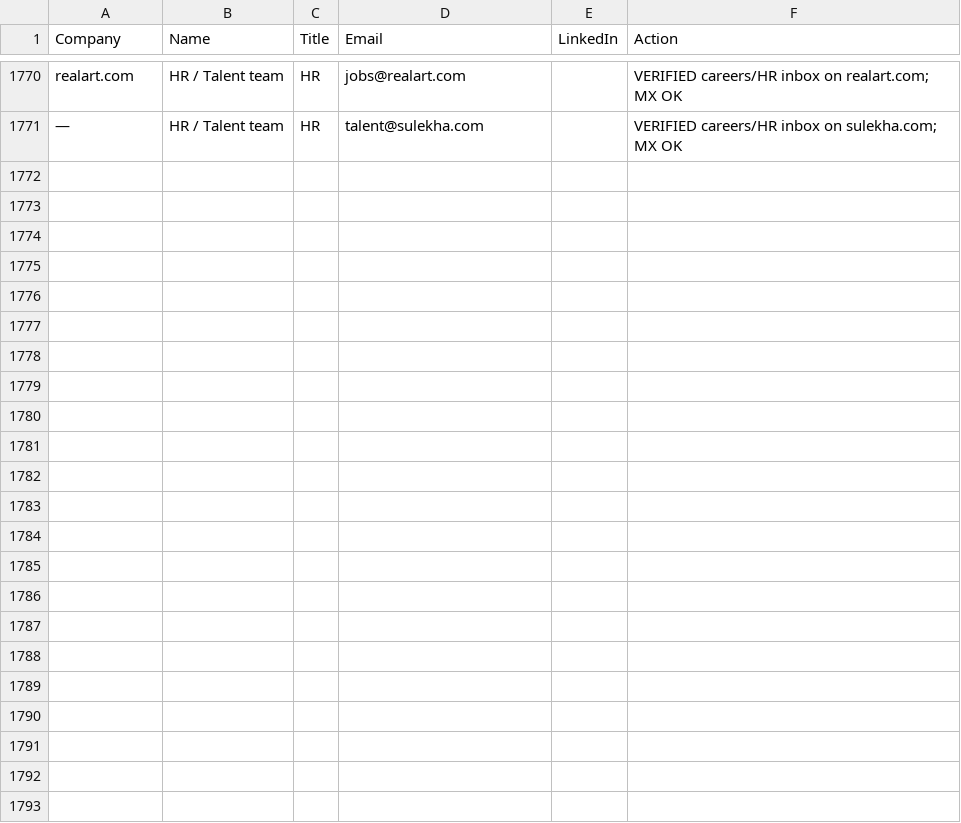
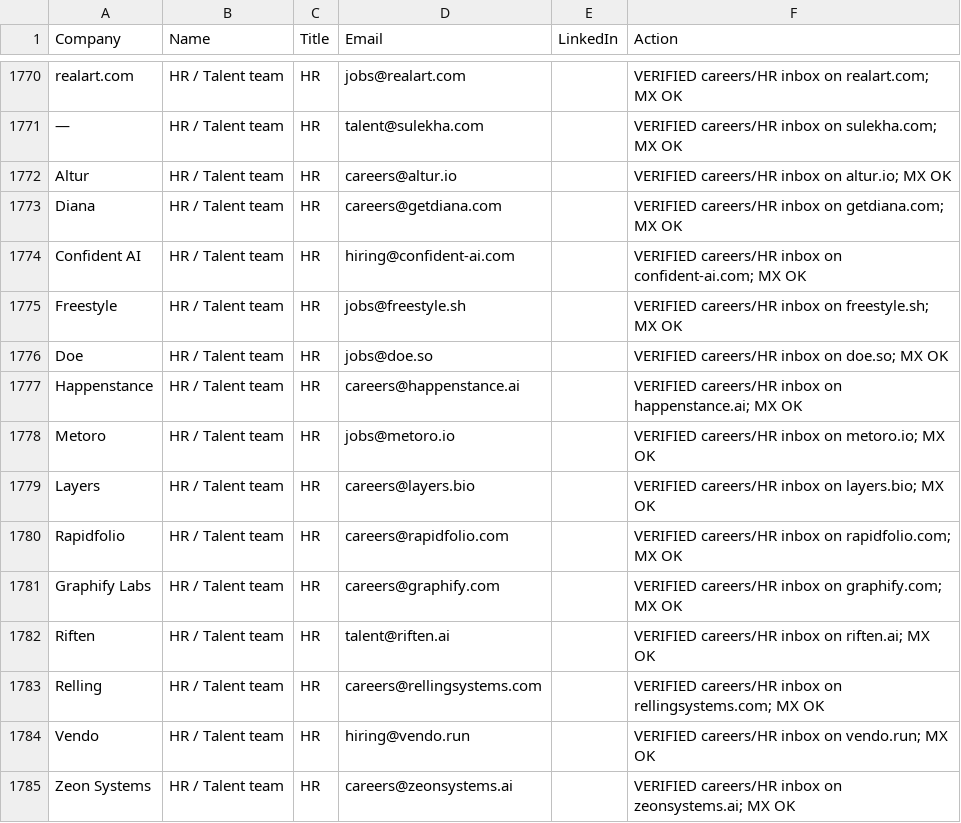
Before and after one commit to eeshsaxena/outreach-emails, a CSV file: industry/hr_contacts.csv, drawn as a sheet; only a part is shown, gaps mark what is left out.

Commit message:
emails: +14 HR contacts from remaining aggregate domains (#276)
Scraped the 567 company domains in unified_emails.csv not covered by the
earlier HR rounds. 14 net-new HR/careers inboxes (MX-checked, deduped); both
unified lists rebuilt with the new entries appended at the end. This exhausts
the HR-scrape of domains already present in the repo.

```diff
--- a/industry/hr_contacts.csv
+++ b/industry/hr_contacts.csv
@@ -1771 +1771,15 @@ realart.com,HR / Talent team,HR,jobs@realart.com,,VERIFIED careers/HR inbox on r
 —,HR / Talent team,HR,talent@sulekha.com,,VERIFIED careers/HR inbox on sulekha.com; MX OK
+Altur,HR / Talent team,HR,careers@altur.io,,VERIFIED careers/HR inbox on altur.io; MX OK
+Diana,HR / Talent team,HR,careers@getdiana.com,,VERIFIED careers/HR inbox on getdiana.com; MX OK
+Confident AI,HR / Talent team,HR,hiring@confident-ai.com,,VERIFIED careers/HR inbox on confident-ai.com; MX OK
+Freestyle,HR / Talent team,HR,jobs@freestyle.sh,,VERIFIED careers/HR inbox on freestyle.sh; MX OK
+Doe,HR / Talent team,HR,jobs@doe.so,,VERIFIED careers/HR inbox on doe.so; MX OK
+Happenstance,HR / Talent team,HR,careers@happenstance.ai,,VERIFIED careers/HR inbox on happenstance.ai; MX OK
+Metoro,HR / Talent team,HR,jobs@metoro.io,,VERIFIED careers/HR inbox on metoro.io; MX OK
+Layers,HR / Talent team,HR,careers@layers.bio,,VERIFIED careers/HR inbox on layers.bio; MX OK
+Rapidfolio,HR / Talent team,HR,careers@rapidfolio.com,,VERIFIED careers/HR inbox on rapidfolio.com; MX OK
+Graphify Labs,HR / Talent team,HR,careers@graphify.com,,VERIFIED careers/HR inbox on graphify.com; MX OK
+Riften,HR / Talent team,HR,talent@riften.ai,,VERIFIED careers/HR inbox on riften.ai; MX OK
+Relling,HR / Talent team,HR,careers@rellingsystems.com,,VERIFIED careers/HR inbox on rellingsystems.com; MX OK
+Vendo,HR / Talent team,HR,hiring@vendo.run,,VERIFIED careers/HR inbox on vendo.run; MX OK
+Zeon Systems,HR / Talent team,HR,careers@zeonsystems.ai,,VERIFIED careers/HR inbox on zeonsystems.ai; MX OK
```
Also changed, not shown: 2 other files.
